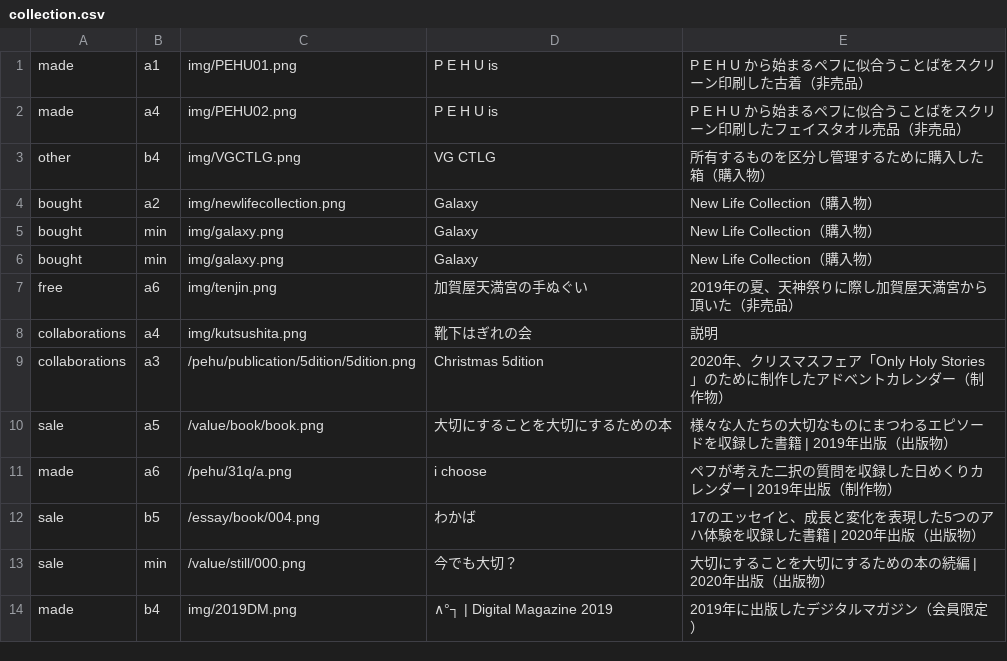
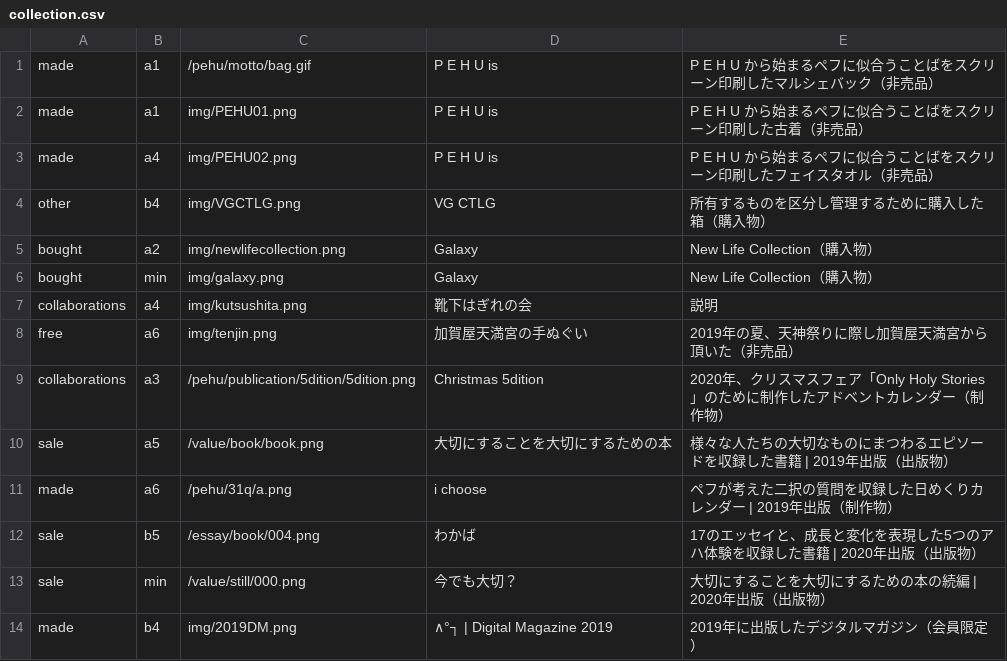
Before and after one commit to pe-hu/index, a CSV file: org/collection.csv, drawn as a sheet; only a part is shown.

Commit message:
Update collection.csv

```diff
--- a/org/collection.csv
+++ b/org/collection.csv
@@ -1,3 +1,4 @@
+made,a1,/pehu/motto/bag.gif,P E H U is,P E H U から始まるペフに似合うことばをスクリーン印刷したマルシェバック（非売品）
 made,a1,img/PEHU01.png,P E H U is,P E H U から始まるペフに似合うことばをスクリーン印刷した古着（非売品）
-made,a4,img/PEHU02.png,P E H U is,P E H U から始まるペフに似合うことばをスクリーン印刷したフェイスタオル売品（非売品）
+made,a4,img/PEHU02.png,P E H U is,P E H U から始まるペフに似合うことばをスクリーン印刷したフェイスタオル（非売品）
 other,b4,img/VGCTLG.png,VG CTLG,所有するものを区分し管理するために購入した箱（購入物）
@@ -5,5 +6,4 @@ bought,a2,img/newlifecollection.png,Galaxy,New Life Collection（購入物）
 bought,min,img/galaxy.png,Galaxy,New Life Collection（購入物）
-bought,min,img/galaxy.png,Galaxy,New Life Collection（購入物）
+collaborations,a4,img/kutsushita.png,靴下はぎれの会,説明
 free,a6,img/tenjin.png,加賀屋天満宮の手ぬぐい,2019年の夏、天神祭りに際し加賀屋天満宮から頂いた（非売品）
-collaborations,a4,img/kutsushita.png,靴下はぎれの会,説明
 collaborations,a3,/pehu/publication/5dition/5dition.png,Christmas 5dition,2020年、クリスマスフェア「Only Holy Stories」のために制作したアドベントカレンダー（制作物）
```
